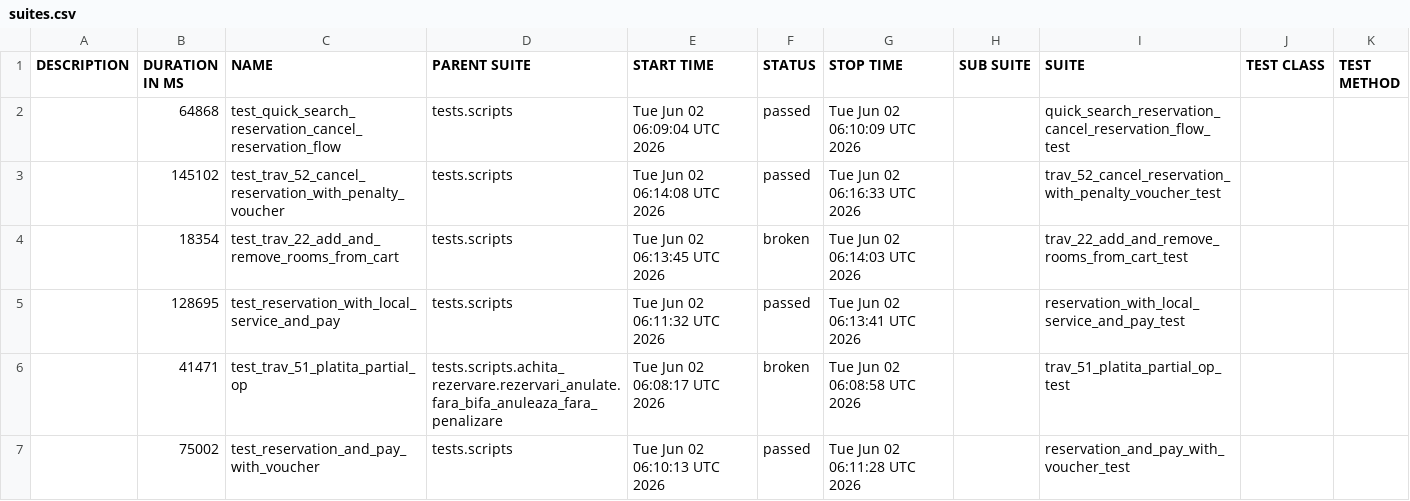
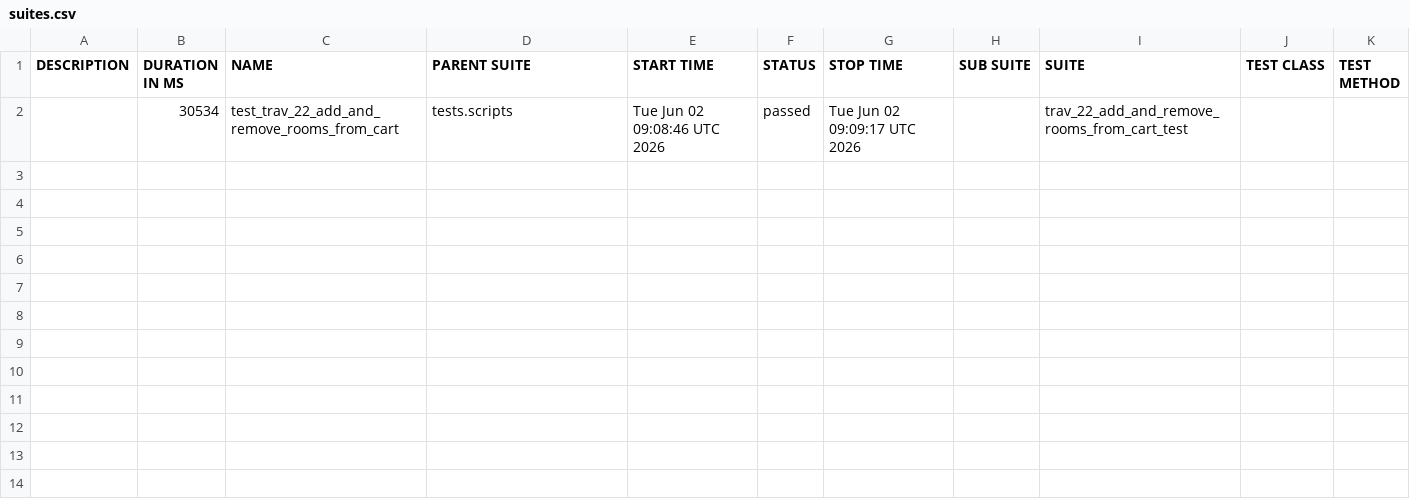
Before and after one commit to gabrielfilipwesrom/qa-reports, a CSV file: data/suites.csv, drawn as a sheet.

```diff
--- a/data/suites.csv
+++ b/data/suites.csv
@@ -1,7 +1,2 @@
 "DESCRIPTION","DURATION IN MS","NAME","PARENT SUITE","START TIME","STATUS","STOP TIME","SUB SUITE","SUITE","TEST CLASS","TEST METHOD"
-"","64868","test_quick_search_reservation_cancel_reservation_flow","tests.scripts","Tue Jun 02 06:09:04 UTC 2026","passed","Tue Jun 02 06:10:09 UTC 2026","","quick_search_reservation_cancel_reservation_flow_test","",""
-"","145102","test_trav_52_cancel_reservation_with_penalty_voucher","tests.scripts","Tue Jun 02 06:14:08 UTC 2026","passed","Tue Jun 02 06:16:33 UTC 2026","","trav_52_cancel_reservation_with_penalty_voucher_test","",""
-"","18354","test_trav_22_add_and_remove_rooms_from_cart","tests.scripts","Tue Jun 02 06:13:45 UTC 2026","broken","Tue Jun 02 06:14:03 UTC 2026","","trav_22_add_and_remove_rooms_from_cart_test","",""
-"","128695","test_reservation_with_local_service_and_pay","tests.scripts","Tue Jun 02 06:11:32 UTC 2026","passed","Tue Jun 02 06:13:41 UTC 2026","","reservation_with_local_service_and_pay_test","",""
-"","41471","test_trav_51_platita_partial_op","tests.scripts.achita_rezervare.rezervari_anulate.fara_bifa_anuleaza_fara_penalizare","Tue Jun 02 06:08:17 UTC 2026","broken","Tue Jun 02 06:08:58 UTC 2026","","trav_51_platita_partial_op_test","",""
-"","75002","test_reservation_and_pay_with_voucher","tests.scripts","Tue Jun 02 06:10:13 UTC 2026","passed","Tue Jun 02 06:11:28 UTC 2026","","reservation_and_pay_with_voucher_test","",""
+"","30534","test_trav_22_add_and_remove_rooms_from_cart","tests.scripts","Tue Jun 02 09:08:46 UTC 2026","passed","Tue Jun 02 09:09:17 UTC 2026","","trav_22_add_and_remove_rooms_from_cart_test","",""
```
Also changed, not shown: 37 other files.
